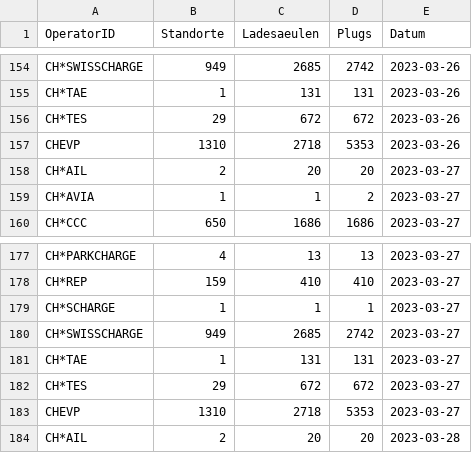
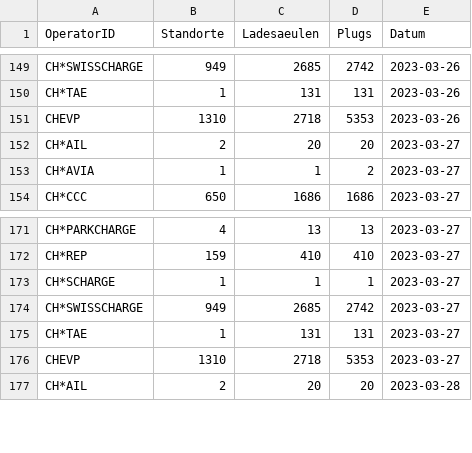
Before and after one commit to SFOE/ichtankestrom_CPO-Monitoring, a CSV file: CPO-Monitoring.csv, drawn as a sheet; only a part is shown, gaps mark what is left out; the diff covers the shown part only; the diff names each change by its address in the sheet, - before the commit and + after, or states it on an @@ line.

```diff
--- a/CPO-Monitoring.csv
+++ b/CPO-Monitoring.csv
-row 156: CH*TES | 29 | 672 | 672 | 2023-03-26
-row 182: CH*TES | 29 | 672 | 672 | 2023-03-27
```
Also changed, not shown: 32 removed rows elsewhere in this file.
